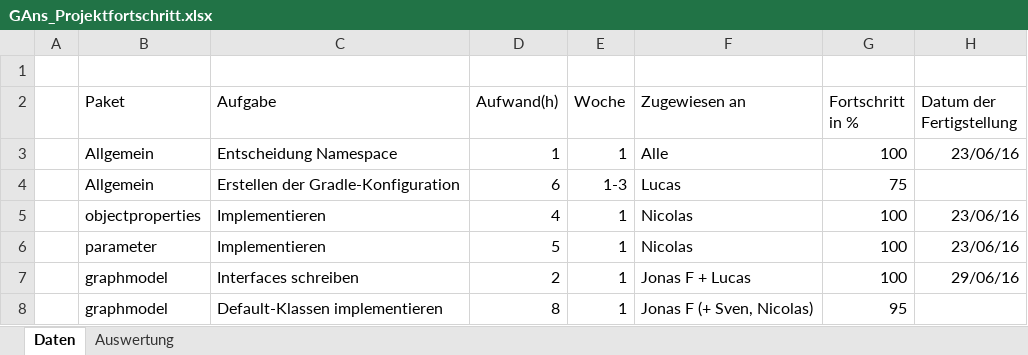
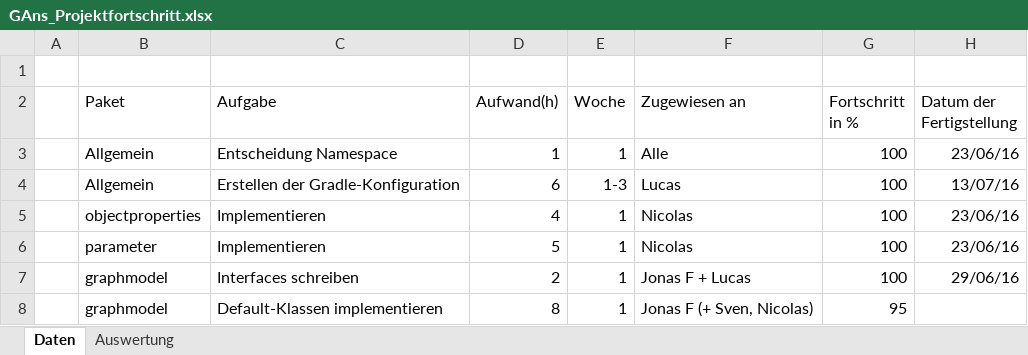
Before and after one commit to PSEProgrammgraphen/PSEDokumente, an Excel workbook: implementation/GAns_Projektfortschritt.xlsx, sheet Daten, drawn as a sheet; only a part is shown; values as stored, in another font and other column widths than the file's, no borders; the diff names each change by its address in the sheet, - before the commit and + after, or states it on an @@ line.

Commit message:
Updated progress

```diff
--- a/implementation/GAns_Projektfortschritt.xlsx (sheet Daten)
+++ b/implementation/GAns_Projektfortschritt.xlsx (sheet Daten)
-G4 (Fortschritt in %): 75
+G4 (Fortschritt in %): 100
-H4 (Datum der Fertigstellung): (empty)
+H4 (Datum der Fertigstellung): 13/07/16
```
Also changed, not shown: sheet Auswertung, charts or pictures.
